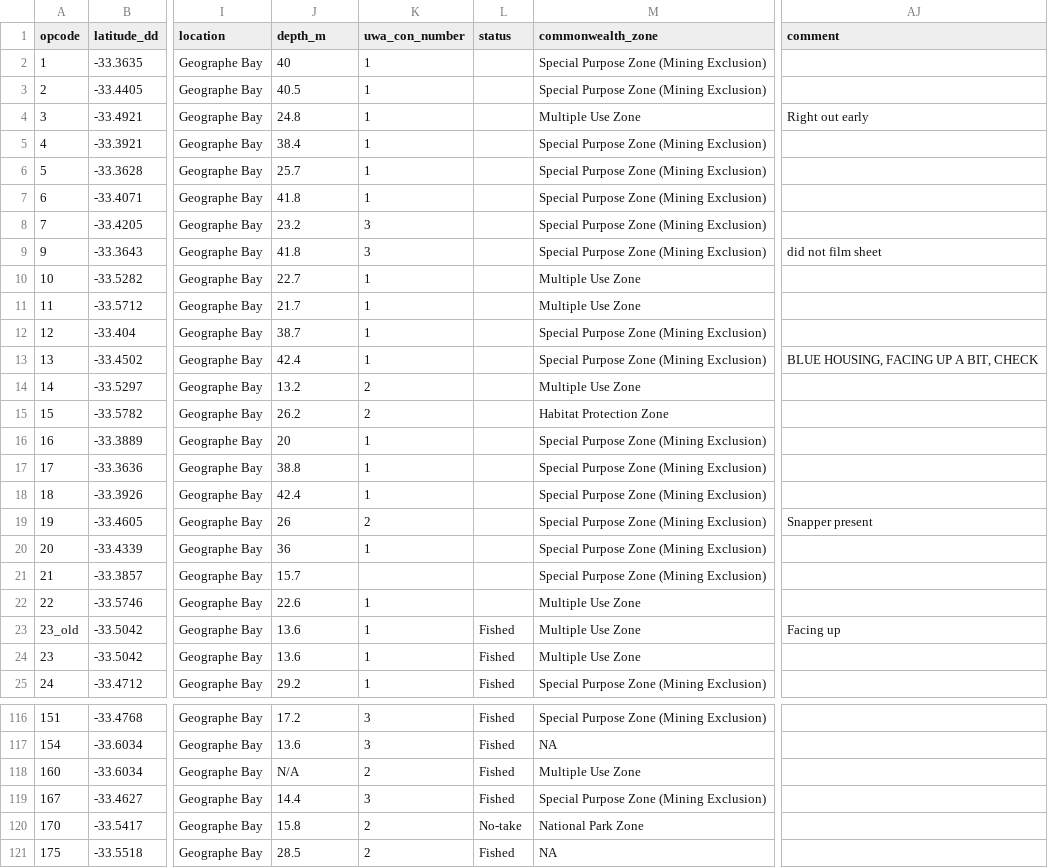
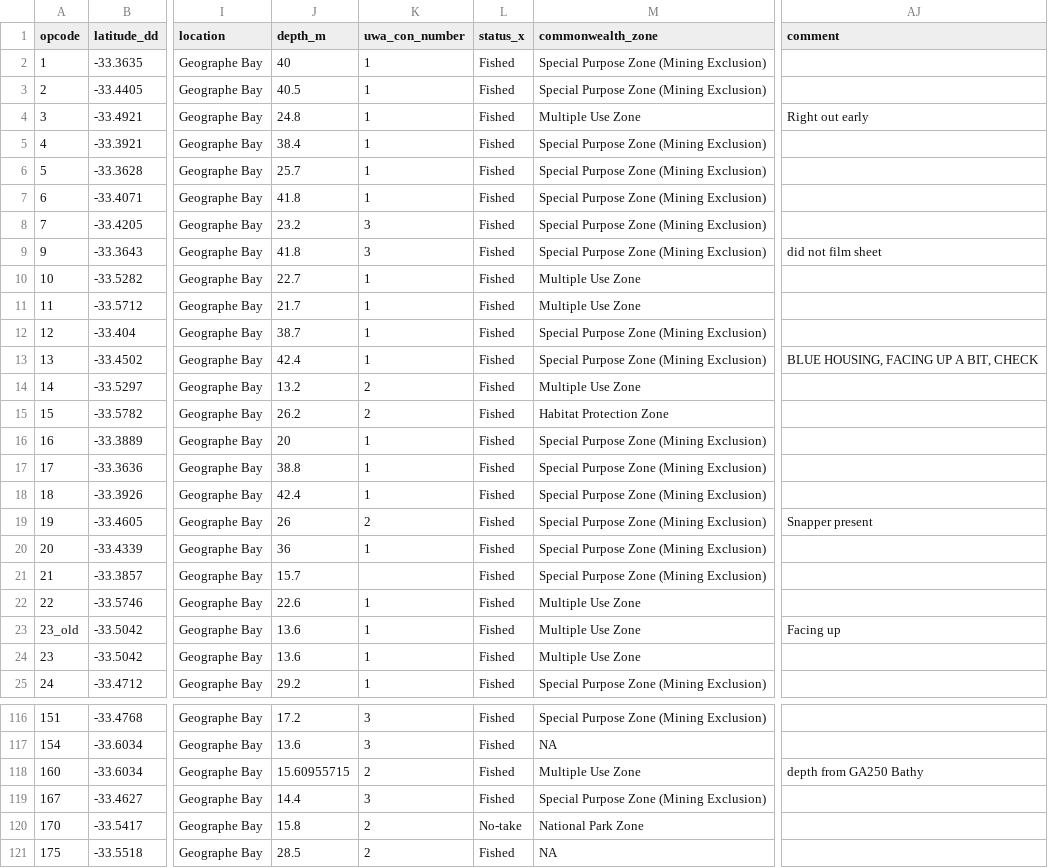
Before and after one commit to UWA-Marine-Ecology-Group-syntheses/geographe-marine-park, a CSV file: data/raw/2014-12_Geographe-bay_stereo-BRUVs_metadata.csv, drawn as a sheet; only a part is shown, gaps mark what is left out; the diff covers the shown part only; the diff names each change by its address in the sheet, - before the commit and + after, or states it on an @@ line.

```diff
--- a/data/raw/2014-12_Geographe-bay_stereo-BRUVs_metadata.csv
+++ b/data/raw/2014-12_Geographe-bay_stereo-BRUVs_metadata.csv
-L1: status
+L1: status_x
-L2:L22 (status_x): (empty)
+L2:L22 (status_x): Fished
-J118 (depth_m): N/A
+J118 (depth_m): 15.60955715
-AJ118 (comment): (empty)
+AJ118 (comment): depth from GA250 Bathy
```
Also changed, not shown: 1 edited cell elsewhere in this file, data/raw/2024-04_Geographe_stereo-BRUVs_metadata.csv, data/uploads/geographe-marine-park_length.csv, 9 other files.
